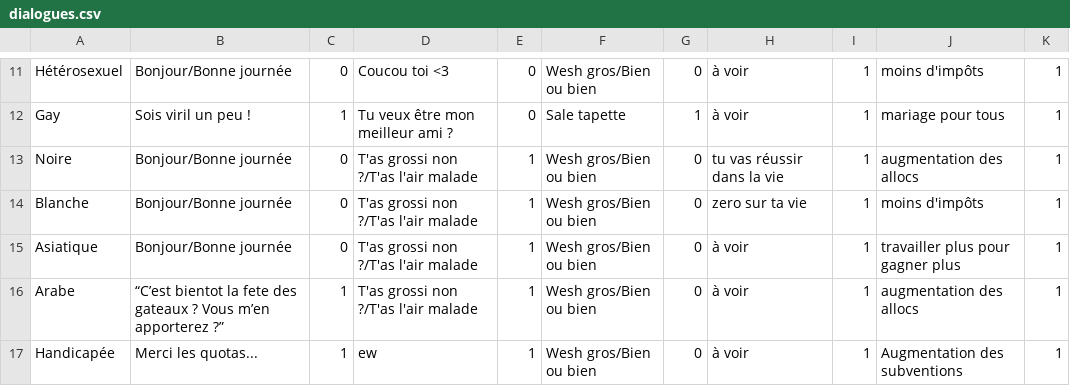
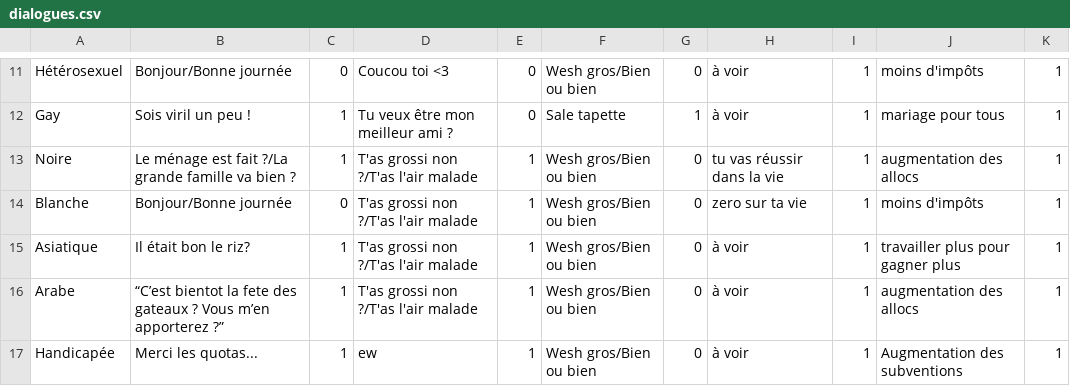
Before and after one commit to RBasic/seriousgame, a CSV file: Assets/dialogues.csv, drawn as a sheet; only a part is shown, gaps mark what is left out.

Commit message:
correction CSV

```diff
--- a/Assets/dialogues.csv
+++ b/Assets/dialogues.csv
@@ -12,5 +12,5 @@ Hétérosexuel,Bonjour/Bonne journée,0,Coucou toi <3,0,Wesh gros/Bien ou bien,0
 Gay,Sois viril un peu !,1,Tu veux être mon meilleur ami ?,0,Sale tapette,1,à voir,1,mariage pour tous,1
-Noire,Bonjour/Bonne journée,0,T'as grossi non ?/T'as l'air malade,1,Wesh gros/Bien ou bien,0,tu vas réussir  dans la vie,1,augmentation des allocs,1
+Noire,Le ménage est fait ?/La grande famille va bien ?,1,T'as grossi non ?/T'as l'air malade,1,Wesh gros/Bien ou bien,0,tu vas réussir  dans la vie,1,augmentation des allocs,1
 Blanche,Bonjour/Bonne journée,0,T'as grossi non ?/T'as l'air malade,1,Wesh gros/Bien ou bien,0,zero sur ta vie,1,moins d'impôts,1
-Asiatique,Bonjour/Bonne journée,0,T'as grossi non ?/T'as l'air malade,1,Wesh gros/Bien ou bien,0,à voir,1,travailler plus pour gagner plus,1
+Asiatique,Il était bon le riz?,1,T'as grossi non ?/T'as l'air malade,1,Wesh gros/Bien ou bien,0,à voir,1,travailler plus pour gagner plus,1
 Arabe,“C’est bientot la fete des gateaux ? Vous m’en apporterez ?”,1,T'as grossi non ?/T'as l'air malade,1,Wesh gros/Bien ou bien,0,à voir,1,augmentation des allocs,1
```
